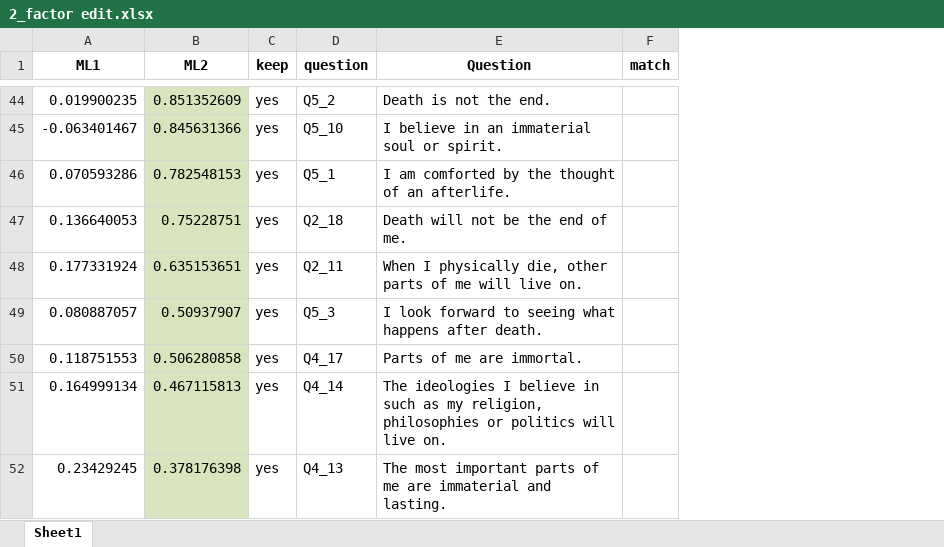
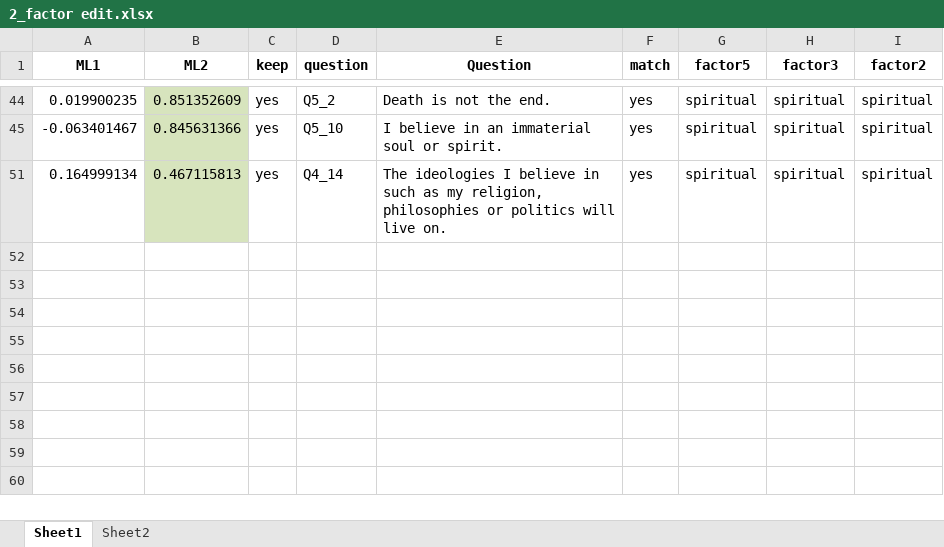
Before and after one commit to doomlab/Gen-Scale, an Excel workbook: 05_Manuscript/results/2_factor edit.xlsx, sheet Sheet1, drawn as a sheet; only a part is shown, gaps mark what is left out; values as stored, in another font and other column widths than the file's, no borders; removed rows and columns are numbered as before the commit, all else as after; the diff covers the shown part only; the diff names each change by its address in the sheet, - before the commit and + after, or states it on an @@ line.

```diff
--- a/05_Manuscript/results/2_factor edit.xlsx (sheet Sheet1)
+++ b/05_Manuscript/results/2_factor edit.xlsx (sheet Sheet1)
+sheet tab: Sheet2
+column G (factor5), rows 44-51: all spiritual
+column H (factor3), rows 44-51: all spiritual
+column I (factor2), rows 44-51: all spiritual
-F44:F45 (match): (empty)
+F44:F45 (match): yes
-row 46: 0.070593286 | 0.782548153 | yes | Q5_1 | I am comforted by the thought of an afterlife.
-row 47: 0.136640053 | 0.75228751 | yes | Q2_18 | Death will not be the end of me.
-row 48: 0.177331924 | 0.635153651 | yes | Q2_11 | When I physically die, other parts of me will live on.
-row 49: 0.080887057 | 0.50937907 | yes | Q5_3 | I look forward to seeing what happens after death.
-row 50: 0.118751553 | 0.506280858 | yes | Q4_17 | Parts of me are immortal.
-F51 (match): (empty)
+F51 (match): yes
-row 52: 0.23429245 | 0.378176398 | yes | Q4_13 | The most important parts of me are immaterial and lasting.
```
Also changed, not shown: 34 removed rows and 8 edited cells elsewhere in this sheet, hidden cells, 05_Manuscript/results/3_factor edit.xlsx, 05_Manuscript/results/5_factor edit.xlsx, 1 other file.
